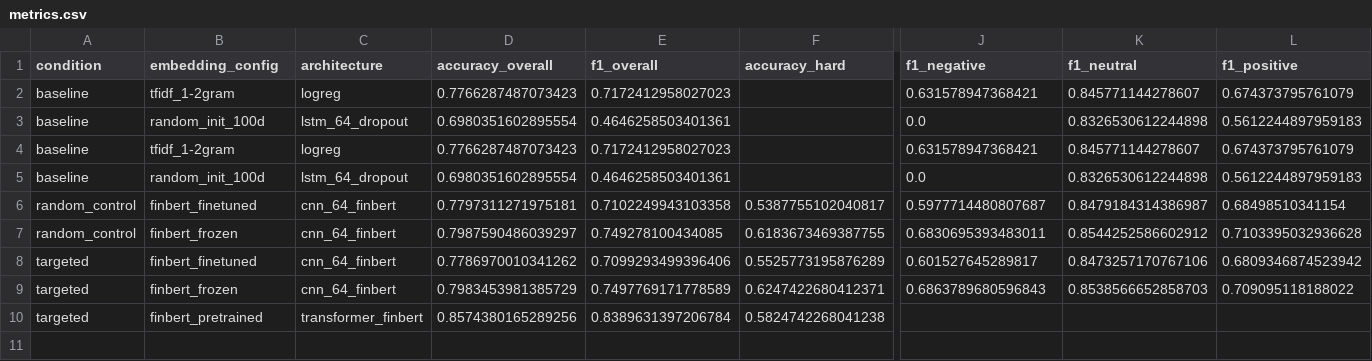
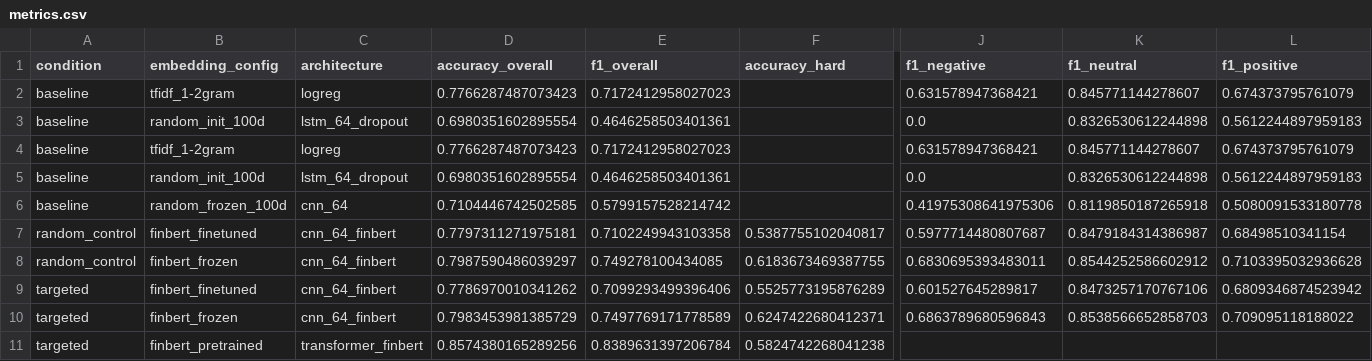
Before and after one commit to sinuhajii02/nlp-financial-phrasebank, a CSV file: results/metrics.csv, drawn as a sheet; only a part is shown, gaps mark what is left out; rows hold the shown columns only; the diff names each change by its address in the sheet, - before the commit and + after, or states it on an @@ line.

Commit message:
baseline cnn + metrics

```diff
--- a/results/metrics.csv
+++ b/results/metrics.csv
+row 6: baseline | random_frozen_100d | cnn_64 | 0.7104446742502585 | 0.5799157528214742 |  | 0.41975308641975306 | 0.8119850187265918 | 0.5080091533180778
```
Also changed, not shown: 1 other file.
